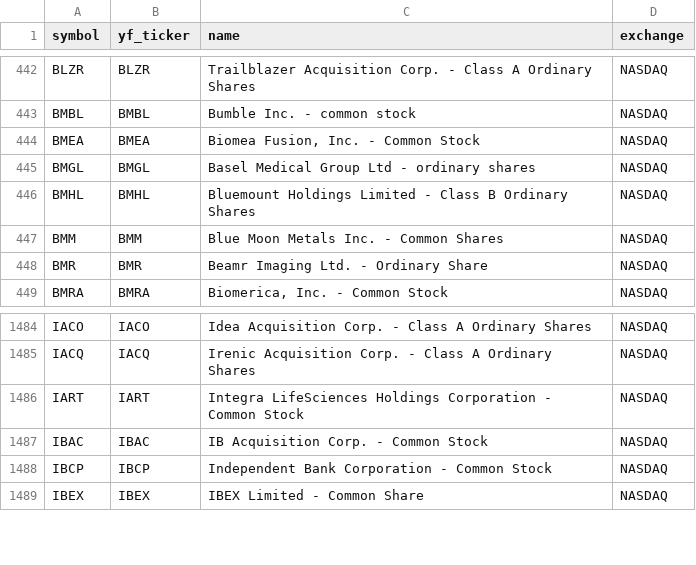
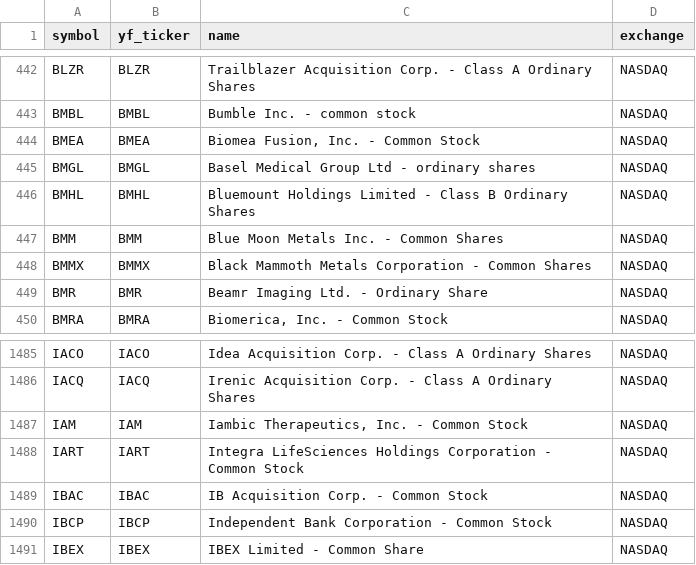
Before and after one commit to Aditya100704/nse-bse-momentum-scanner, a CSV file: data/universe_us.csv, drawn as a sheet; only a part is shown, gaps mark what is left out; the diff names each change by its address in the sheet, - before the commit and + after, or states it on an @@ line.

```diff
--- a/data/universe_us.csv
+++ b/data/universe_us.csv
+row 448: BMMX | BMMX | Black Mammoth Metals Corporation - Common Shares | NASDAQ
+row 1487: IAM | IAM | Iambic Therapeutics, Inc. - Common Stock | NASDAQ
```
Also changed, not shown: data/scanner_output.csv, data/scanner_output_us.csv, 7 other files.
